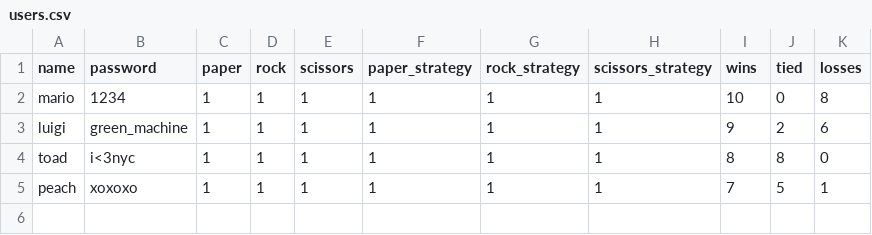
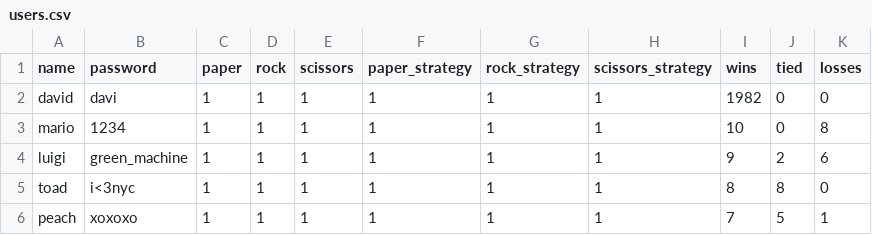
Before and after one commit to david115599/CS_PRS, a CSV file: data/users.csv, drawn as a sheet; the diff names each change by its address in the sheet, - before the commit and + after, or states it on an @@ line.

Commit message:
asd

```diff
--- a/data/users.csv
+++ b/data/users.csv
+row 2: david | davi | 1 | 1 | 1 | 1 | 1 | 1 | 1982 | 0 | 0
```
